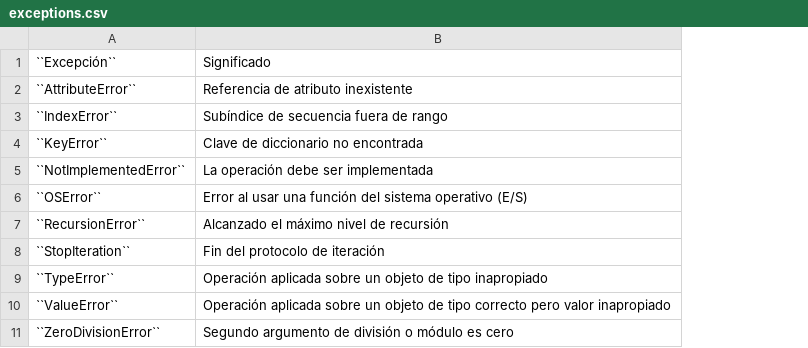
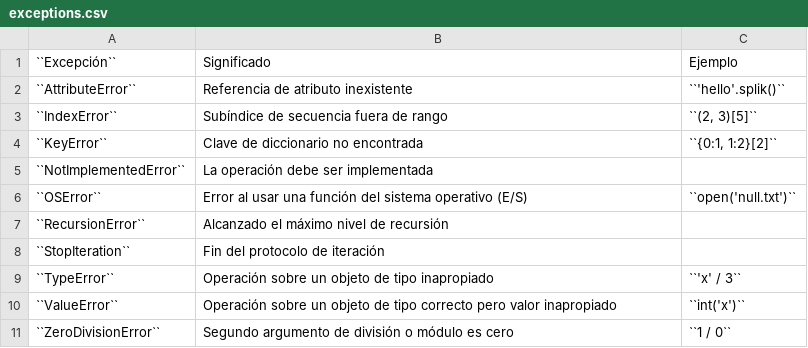
Before and after one commit to sdelquin/aprendepython, a CSV file: core/modularity/tables/exceptions.csv, drawn as a sheet; the diff names each change by its address in the sheet, - before the commit and + after, or states it on an @@ line.

```diff
--- a/core/modularity/tables/exceptions.csv
+++ b/core/modularity/tables/exceptions.csv
+column C, rows 1-11: Ejemplo | ``'hello'.splik()`` | ``(2, 3)[5]`` | ``{0:1, 1:2}[2]`` |  | ``open('null.txt')`` |  |  | ``'x' / 3`` | ``int('x')`` | ``1 / 0``
-B9: Operación aplicada sobre un…
+B9: Operación sobre un…
-B10: Operación aplicada sobre un…
+B10: Operación sobre un…
```
Also changed, not shown: 2 other files.
